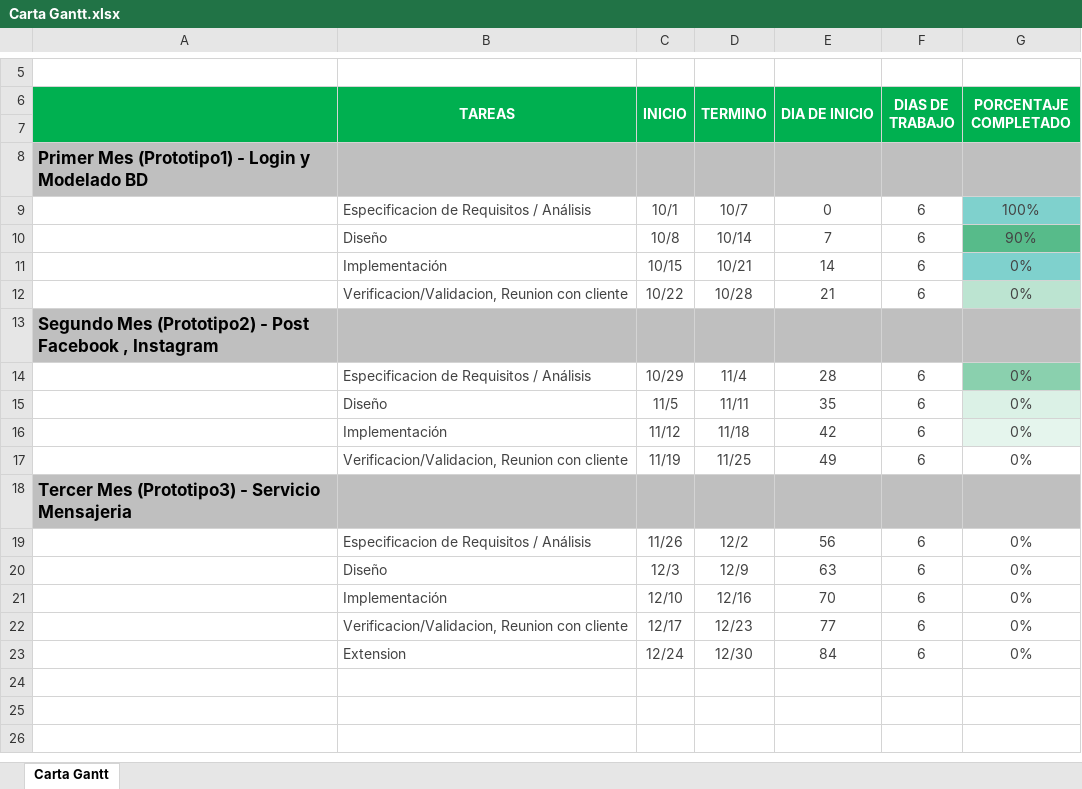
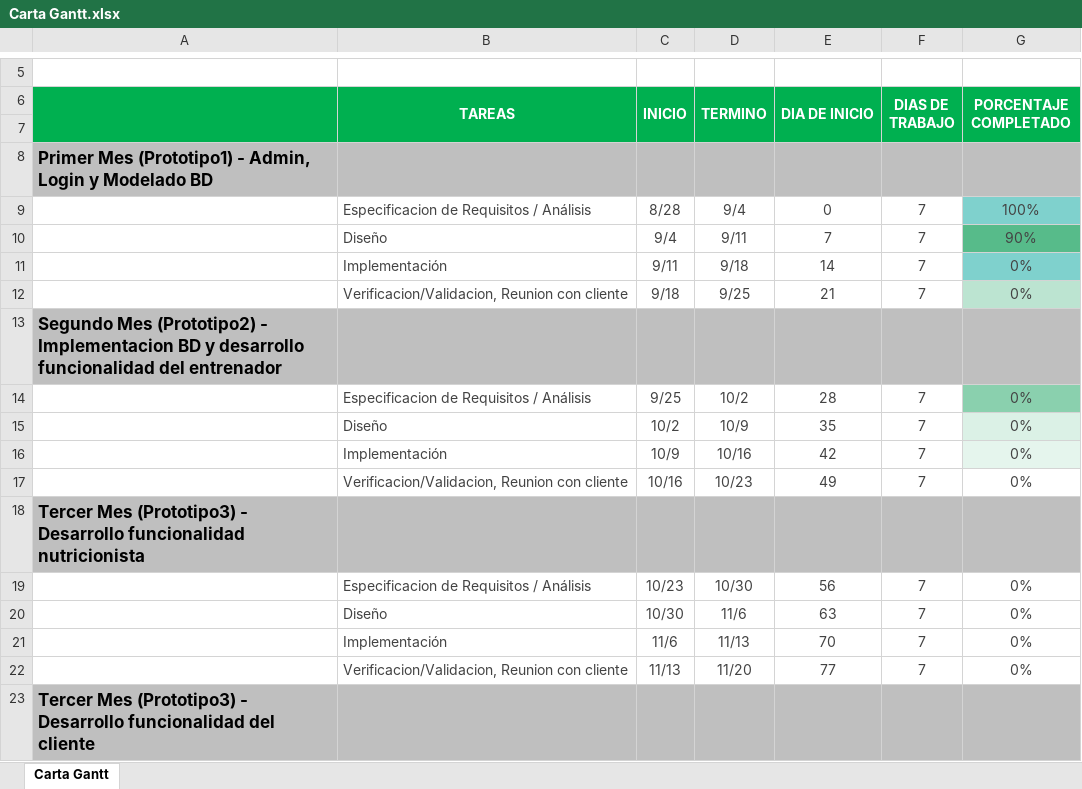
Before and after one commit to felipesaldias/CRG_Project, an Excel workbook: Carta Gantt.xlsx, sheet Carta Gantt, drawn as a sheet; only a part is shown, gaps mark what is left out; values as stored, in another font and other column widths than the file's, no borders; charts and pictures and conditional formats not drawn; removed rows and columns are numbered as before the commit, all else as after; the diff covers the shown part only; the diff names each change by its address in the sheet, - before the commit and + after, or states it on an @@ line.

Commit message:
Carta Gant v1.0
 se especificaron las actividades de cada iteracion y se estimaron las fechas (terminamos en navidad)

```diff
--- a/Carta Gantt.xlsx (sheet Carta Gantt)
+++ b/Carta Gantt.xlsx (sheet Carta Gantt)
-A8: …(Prototipo1) - Login y…
+A8: …(Prototipo1) - Admin, Login y…
-C9 (INICIO): 10/1
+C9 (INICIO): 8/28
-D9 (TERMINO): 10/7
+D9 (TERMINO): 9/4
-F9:F12 (DIAS DE TRABAJO): 6
+F9:F12 (DIAS DE TRABAJO): 7
-C10 (INICIO): 10/8
+C10 (INICIO): 9/4
-D10 (TERMINO): 10/14
+D10 (TERMINO): 9/11
-C11 (INICIO): 10/15
+C11 (INICIO): 9/11
-D11 (TERMINO): 10/21
+D11 (TERMINO): 9/18
-C12 (INICIO): 10/22
+C12 (INICIO): 9/18
-D12 (TERMINO): 10/28
+D12 (TERMINO): 9/25
-A13: …(Prototipo2) - Post Facebook , Instagram
+A13: …(Prototipo2) - Implementacion BD y desarrollo funcionalidad del entrenador
-C14 (INICIO): 10/29
+C14 (INICIO): 9/25
-D14 (TERMINO): 11/4
+D14 (TERMINO): 10/2
-F14:F17 (DIAS DE TRABAJO): 6
+F14:F17 (DIAS DE TRABAJO): 7
-C15 (INICIO): 11/5
+C15 (INICIO): 10/2
-D15 (TERMINO): 11/11
+D15 (TERMINO): 10/9
-C16 (INICIO): 11/12
+C16 (INICIO): 10/9
-D16 (TERMINO): 11/18
+D16 (TERMINO): 10/16
-C17 (INICIO): 11/19
+C17 (INICIO): 10/16
-D17 (TERMINO): 11/25
+D17 (TERMINO): 10/23
-A18: …(Prototipo3) - Servicio Mensajeria
+A18: …(Prototipo3) - Desarrollo funcionalidad nutricionista
-C19 (INICIO): 11/26
+C19 (INICIO): 10/23
-D19 (TERMINO): 12/2
+D19 (TERMINO): 10/30
-F19:F22 (DIAS DE TRABAJO): 6
+F19:F22 (DIAS DE TRABAJO): 7
-C20 (INICIO): 12/3
+C20 (INICIO): 10/30
-D20 (TERMINO): 12/9
+D20 (TERMINO): 11/6
-C21 (INICIO): 12/10
+C21 (INICIO): 11/6
-D21 (TERMINO): 12/16
+D21 (TERMINO): 11/13
-C22 (INICIO): 12/17
+C22 (INICIO): 11/13
-D22 (TERMINO): 12/23
+D22 (TERMINO): 11/20
-row 23:  | Extension | 12/24 | 12/30 | 84 | 6 | 0%
+row 23: Tercer Mes (Prototipo3) - Desarrollo funcionalidad del cliente
```
Also changed, not shown: 5 added rows elsewhere in this sheet, charts or pictures.
